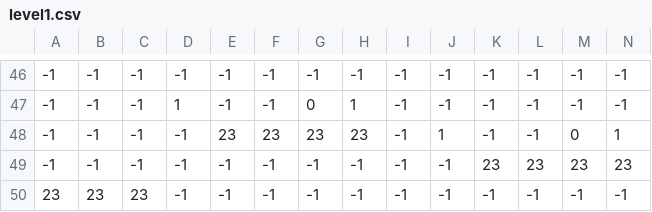
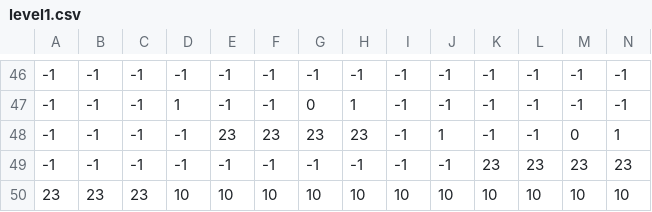
Before and after one commit to AlexanderQd/Game-phaser, a CSV file: assets/maps/tilemaps/level1/level1.csv, drawn as a sheet; only a part is shown, gaps mark what is left out; removed rows and columns are numbered as before the commit, all else as after; rows hold the shown columns only; the diff names each change by its address in the sheet, - before the commit and + after, or states it on an @@ line.

```diff
--- a/assets/maps/tilemaps/level1/level1.csv
+++ b/assets/maps/tilemaps/level1/level1.csv
-row 50: 23 | 23 | 23 | -1 | -1 | -1 | -1 | -1 | -1 | -1 | -1 | -1 | -1 | -1
+row 50: 23 | 23 | 23 | 10 | 10 | 10 | 10 | 10 | 10 | 10 | 10 | 10 | 10 | 10
```
Also changed, not shown: 8 other files.
